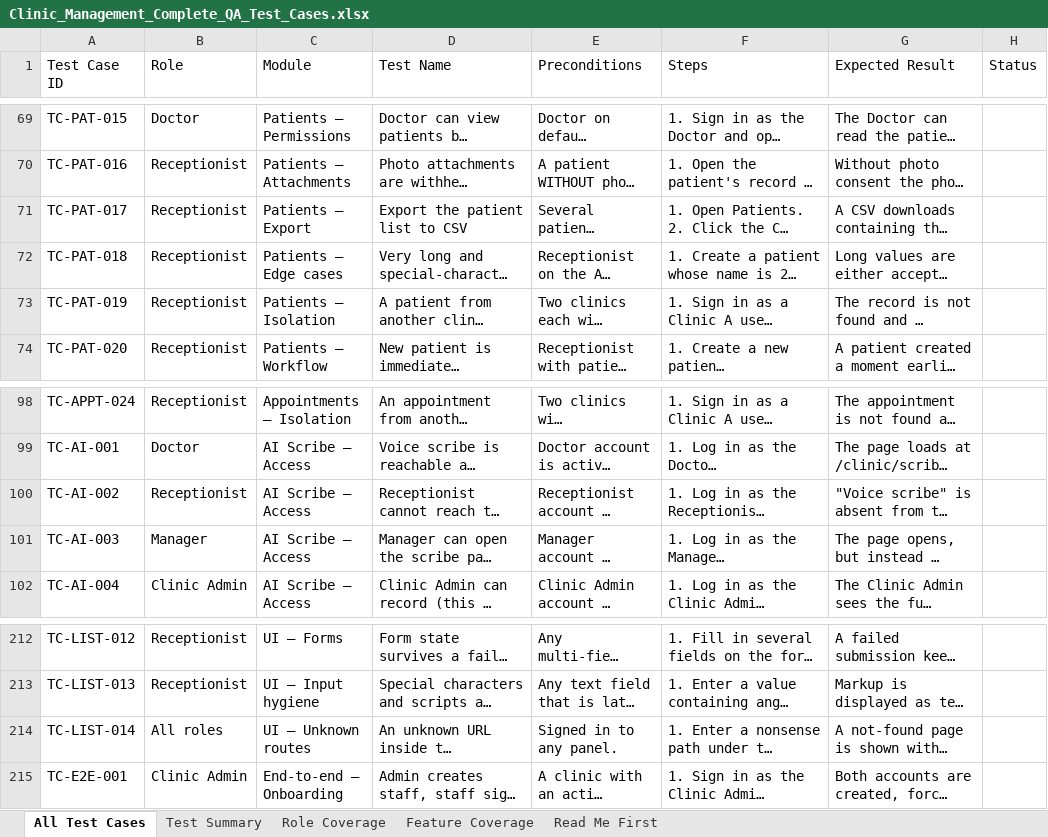
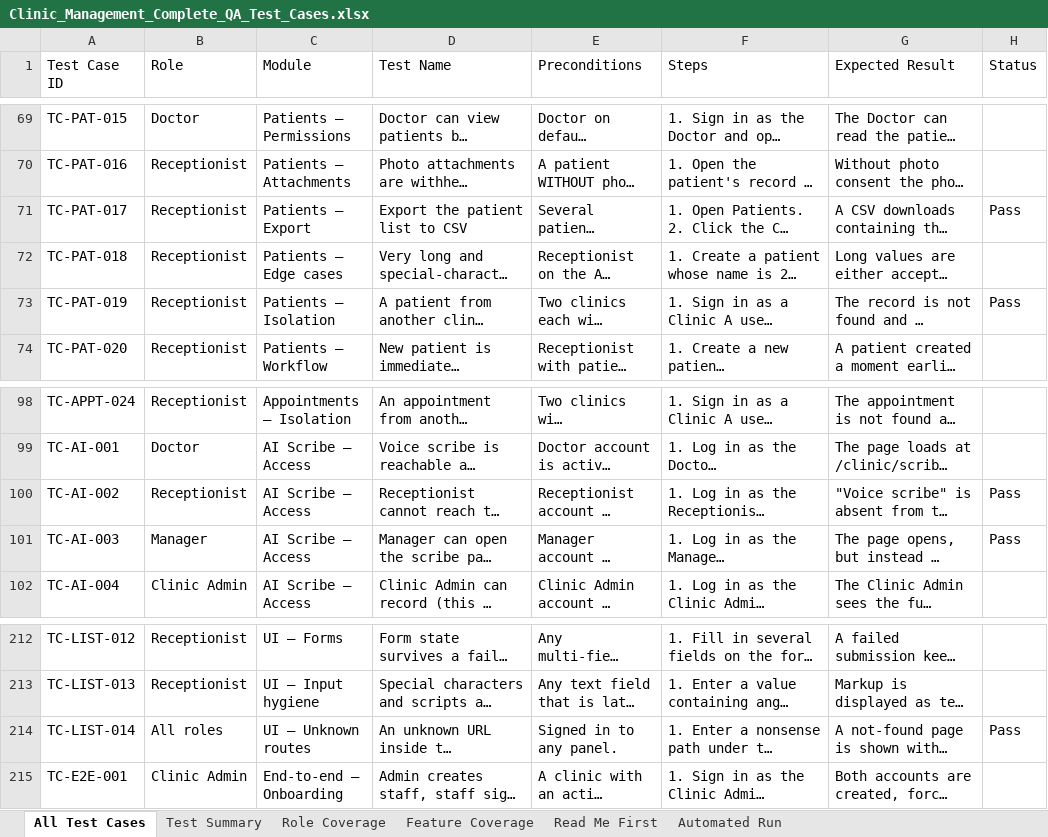
Before and after one commit to bilalaziz456/flexicaai, an Excel workbook: docs/qa/Clinic_Management_Complete_QA_Test_Cases.xlsx, sheet All Test Cases, drawn as a sheet; only a part is shown, gaps mark what is left out; long unchanged cells end in …; values as stored, in another font and other column widths than the file's, no cell formats; the diff covers the shown part only; the diff names each change by its address in the sheet, - before the commit and + after, or states it on an @@ line.

```diff
--- a/docs/qa/Clinic_Management_Complete_QA_Test_Cases.xlsx (sheet All Test Cases)
+++ b/docs/qa/Clinic_Management_Complete_QA_Test_Cases.xlsx (sheet All Test Cases)
+sheet tab: Automated Run
-H71 (Status): (empty)
+H71 (Status): Pass
-H73 (Status): (empty)
+H73 (Status): Pass
-H100:H101 (Status): (empty)
+H100:H101 (Status): Pass
-H214 (Status): (empty)
+H214 (Status): Pass
```
Also changed, not shown: 18 edited cells elsewhere in this sheet, cell formats, 6 other files.
